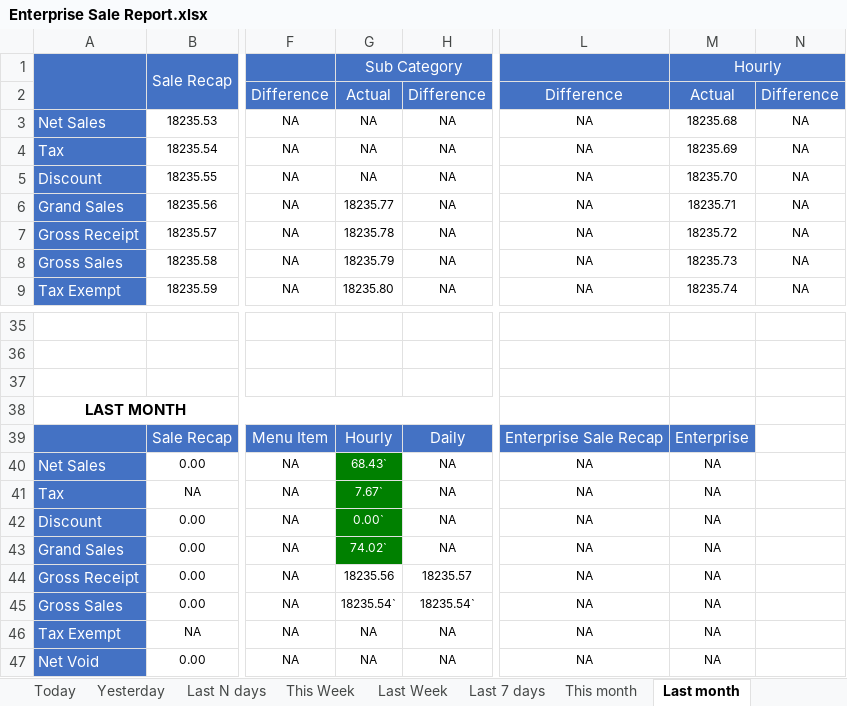
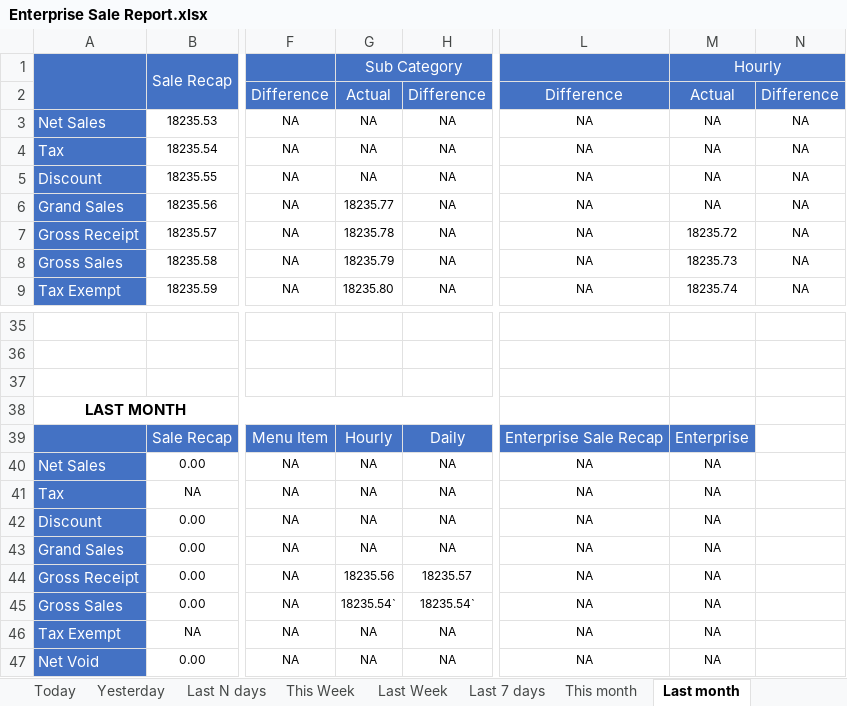
Before and after one commit to LingaAutomation/Linga_BO_Revamp, an Excel workbook: Sale Report Excel Comparison/Enterprise Sale Report.xlsx, sheet Last month, drawn as a sheet; only a part is shown, gaps mark what is left out; values as stored, in another font and other column widths than the file's, no borders; charts and pictures not drawn; the diff names each change by its address in the sheet, - before the commit and + after, or states it on an @@ line.

Commit message:
Last Updated on 05/09/2023

```diff
--- a/Sale Report Excel Comparison/Enterprise Sale Report.xlsx (sheet Last month)
+++ b/Sale Report Excel Comparison/Enterprise Sale Report.xlsx (sheet Last month)
-M3 (Hourly): 18235.68
+M3 (Hourly): NA
-M4 (Hourly): 18235.69
+M4 (Hourly): NA
-M5 (Hourly): 18235.70
+M5 (Hourly): NA
-M6 (Hourly): 18235.71
+M6 (Hourly): NA
-G40 (Sub Category): 68.43`
+G40 (Sub Category): NA
@@ G40:G43 fill: #008000 → none, text colour: #FFFFFF → black @@
-G41 (Sub Category): 7.67`
+G41 (Sub Category): NA
-G42 (Sub Category): 0.00`
+G42 (Sub Category): NA
-G43 (Sub Category): 74.02`
+G43 (Sub Category): NA
```
Also changed, not shown: sheet Last Week, sheet Last 7 days, sheet Last N days, sheet This month, sheet Last 30 days, sheet Date Range, 4 more sheets, 37 other files.
